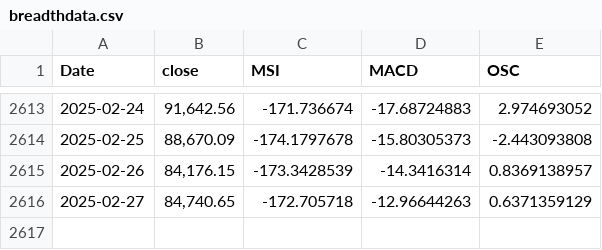
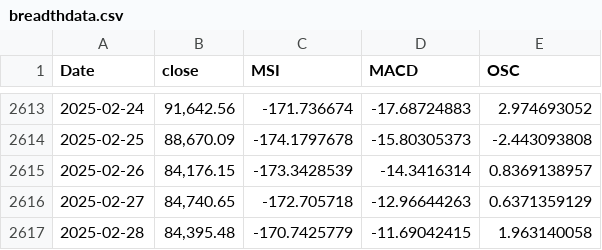
Before and after one commit to MeMitty/MeMitty.github.io, a CSV file: breadthdata.csv, drawn as a sheet; only a part is shown, gaps mark what is left out.

Commit message:
Update 28th Feb 2025

```diff
--- a/breadthdata.csv
+++ b/breadthdata.csv
@@ -2616 +2616,2 @@ Date,close,MSI,MACD,OSC
 2025-02-27,"84,740.65",-172.705718,-12.96644263,0.6371359129
+2025-02-28,"84,395.48",-170.7425779,-11.69042415,1.963140058
```
